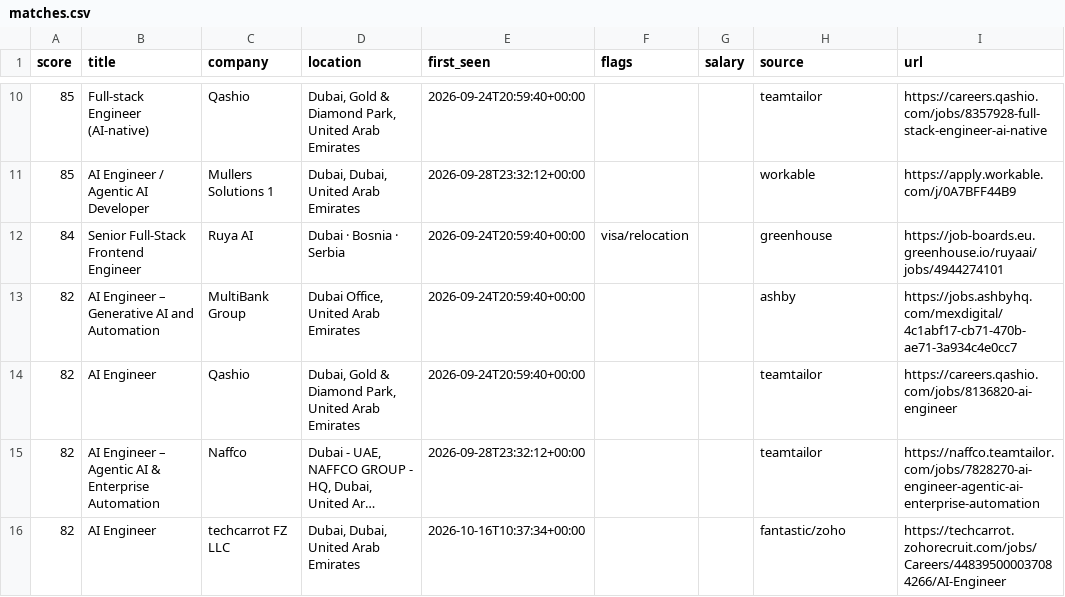
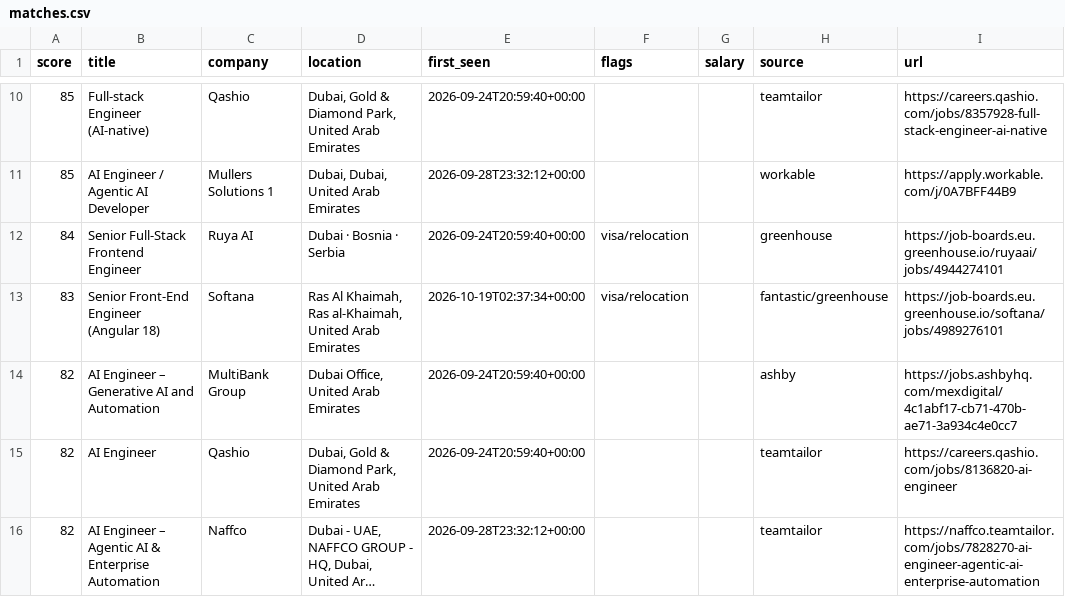
Before and after one commit to hafiz-hilalhumaid/uae-job-radar, a CSV file: data/matches.csv, drawn as a sheet; only a part is shown, gaps mark what is left out; the shorter side is filled out with more unchanged rows; long unchanged cells end in …; the diff covers the shown part only.

```diff
--- a/data/matches.csv
+++ b/data/matches.csv
@@ -12,2 +12,3 @@ score,title,company,location,first_seen,flags,salary,source,url
 84,Senior Full-Stack Frontend Engineer,Ruya AI,Dubai · Bosnia · Serbia ,2026-09-24T20:59:40+00:00,visa/relocation,,greenhouse,https://job-boards.eu.greenhouse.io/ruyaai/jobs/4944274101
+83,Senior Front-End Engineer (Angular 18),Softana,"Ras Al Khaimah, Ras al-Khaimah, United Arab Emirates",2026-10-19T02:37:34+00:00,visa/relocation,,fantastic/greenhouse,https://job-boards.eu.greenhouse.io/softana/jobs/4989276101
 82,AI Engineer – Generative AI and Automation,MultiBank Group,"Dubai Office, United Arab Emirates",2026-09-24T20:59:40+00:00,,,ashby,https://jobs.ashbyhq.com/mexdigital/4c1abf17-cb71-470b-ae71-3a934c4e0cc7
```
Also changed, not shown: 3 added rows elsewhere in this file, 4 other files.
